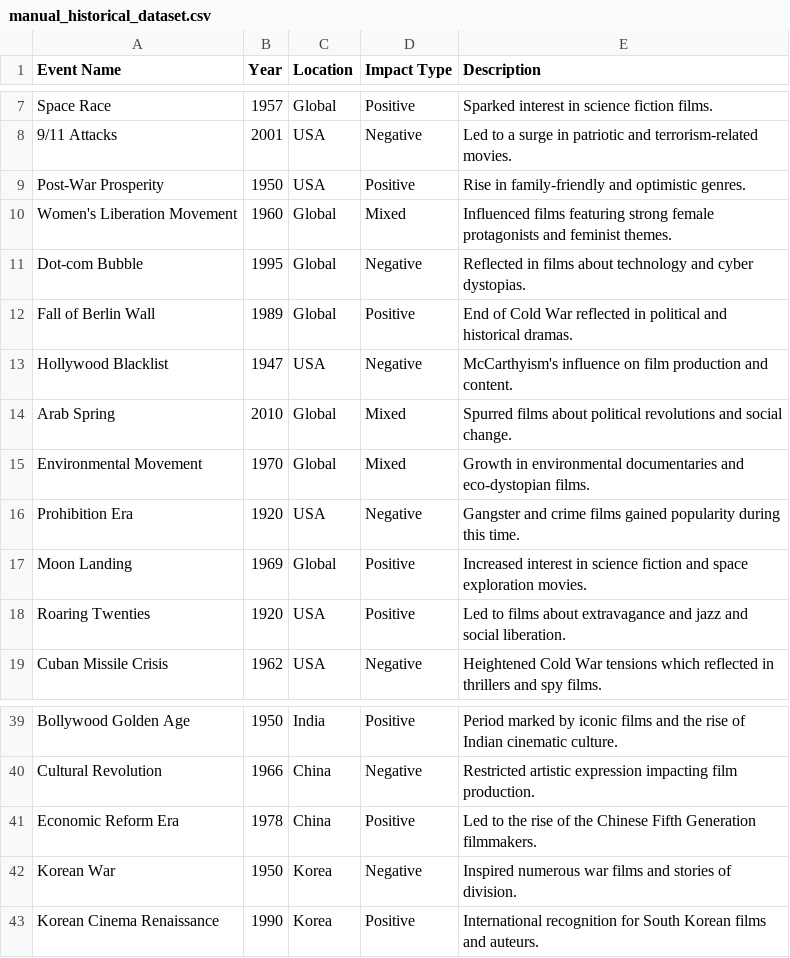
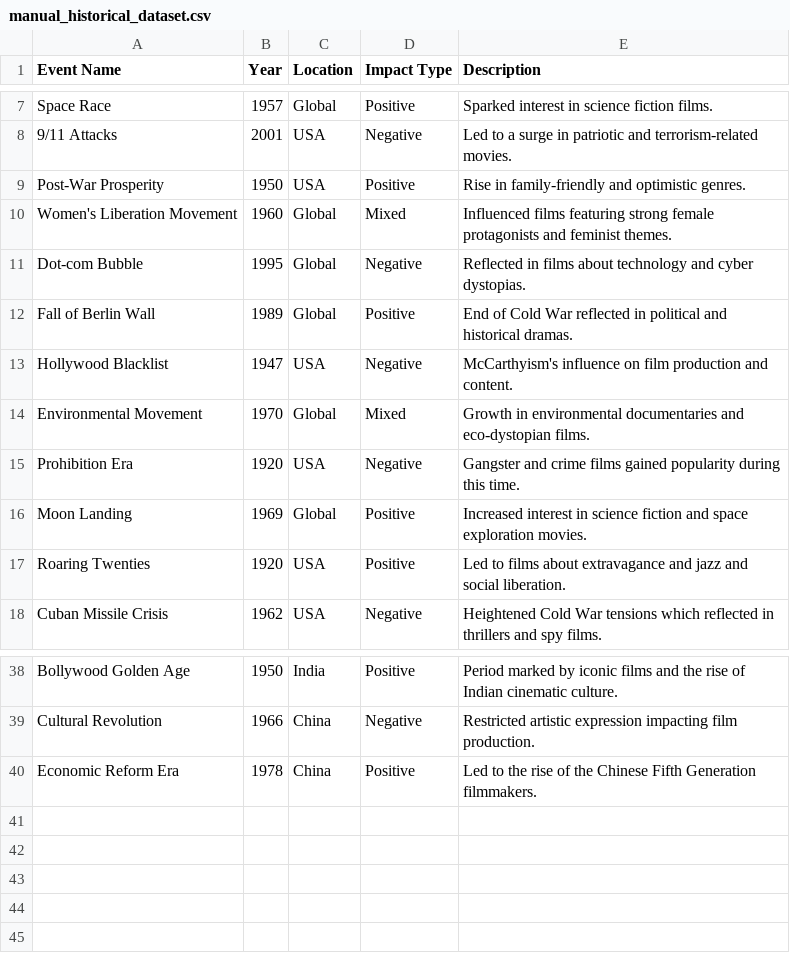
Before and after one commit to epfl-ada/ada-2024-project-nostringsadached, a CSV file: data/manual_historical_dataset.csv, drawn as a sheet; only a part is shown, gaps mark what is left out.

Commit message:
encore un changement dans le dataset + plot a corriger

```diff
--- a/data/manual_historical_dataset.csv
+++ b/data/manual_historical_dataset.csv
@@ -13,3 +13,2 @@ Fall of Berlin Wall,1989,Global,Positive,End of Cold War reflected in political
 Hollywood Blacklist,1947,USA,Negative,McCarthyism's influence on film production and content.
-Arab Spring,2010,Global,Mixed,Spurred films about political revolutions and social change.
 Environmental Movement,1970,Global,Mixed,Growth in environmental documentaries and eco-dystopian films.
@@ -41,3 +40 @@ Cultural Revolution,1966,China,Negative,Restricted artistic expression impacting
 Economic Reform Era,1978,China,Positive,Led to the rise of the Chinese Fifth Generation filmmakers.
-Korean War,1950,Korea,Negative,Inspired numerous war films and stories of division.
-Korean Cinema Renaissance,1990,Korea,Positive,International recognition for South Korean films and auteurs.
```
Also changed, not shown: 1 other file.
